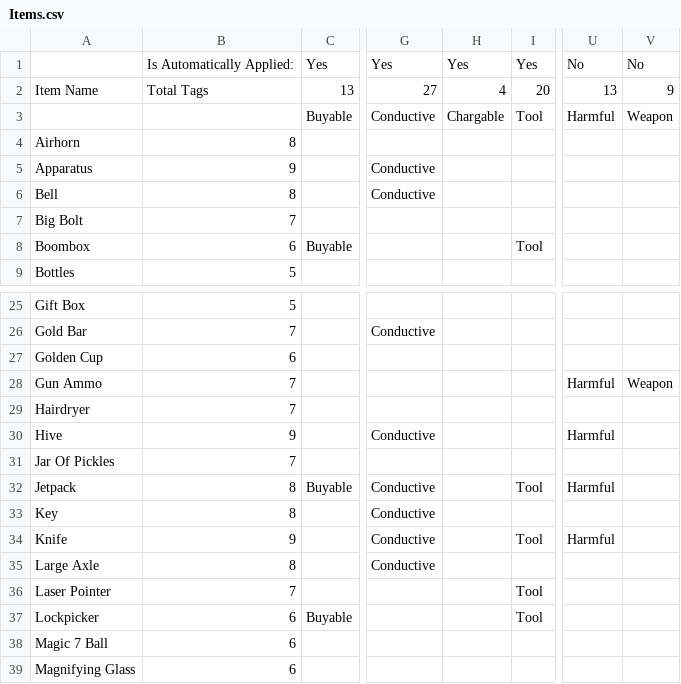
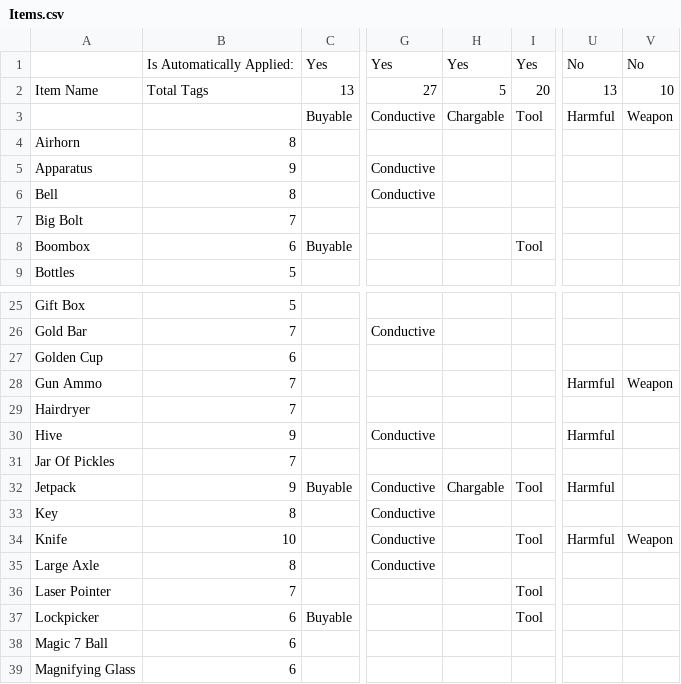
Before and after one commit to IAmBatby/LethalLevelLoader, a CSV file: LethalLevelLoader/VanillaContentTags/Items.csv, drawn as a sheet; only a part is shown, gaps mark what is left out; the diff names each change by its address in the sheet, - before the commit and + after, or states it on an @@ line.

```diff
--- a/LethalLevelLoader/VanillaContentTags/Items.csv
+++ b/LethalLevelLoader/VanillaContentTags/Items.csv
-H2: 4
+H2: 5
-V2: 9
+V2: 10
-B32: 8
+B32: 9
-H32: (empty)
+H32: Chargable
-B34: 9
+B34: 10
-V34: (empty)
+V34: Weapon
```
Also changed, not shown: LethalLevelLoader/VanillaContentTags/Enemies.csv, 14 other files.
